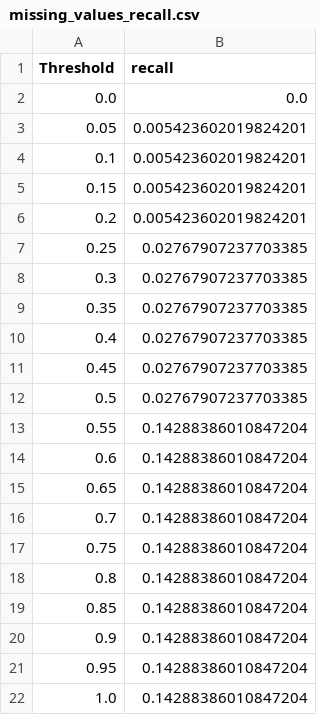
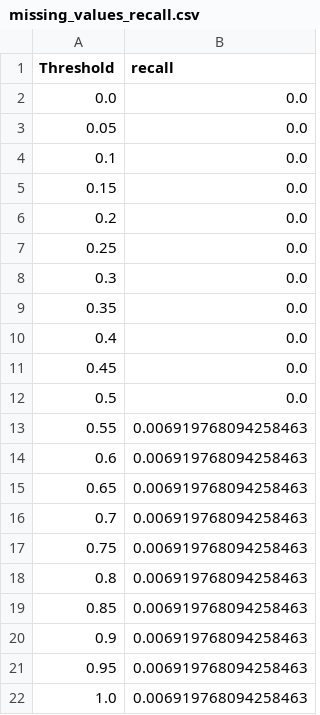
Before and after one commit to AndreHofm/pro-dup-detect-meta, a CSV file: results/SNM/dblp_scholar/missing_values/missing_values_recall.csv, drawn as a sheet.

```diff
--- a/results/SNM/dblp_scholar/missing_values/missing_values_recall.csv
+++ b/results/SNM/dblp_scholar/missing_values/missing_values_recall.csv
@@ -2,21 +2,21 @@ Threshold,recall
 0.0,0.0
-0.05,0.005423602019824201
-0.1,0.005423602019824201
-0.15,0.005423602019824201
-0.2,0.005423602019824201
-0.25,0.02767907237703385
-0.3,0.02767907237703385
-0.35,0.02767907237703385
-0.4,0.02767907237703385
-0.45,0.02767907237703385
-0.5,0.02767907237703385
-0.55,0.14288386010847204
-0.6,0.14288386010847204
-0.65,0.14288386010847204
-0.7,0.14288386010847204
-0.75,0.14288386010847204
-0.8,0.14288386010847204
-0.85,0.14288386010847204
-0.9,0.14288386010847204
-0.95,0.14288386010847204
-1.0,0.14288386010847204
+0.05,0.0
+0.1,0.0
+0.15,0.0
+0.2,0.0
+0.25,0.0
+0.3,0.0
+0.35,0.0
+0.4,0.0
+0.45,0.0
+0.5,0.0
+0.55,0.006919768094258463
+0.6,0.006919768094258463
+0.65,0.006919768094258463
+0.7,0.006919768094258463
+0.75,0.006919768094258463
+0.8,0.006919768094258463
+0.85,0.006919768094258463
+0.9,0.006919768094258463
+0.95,0.006919768094258463
+1.0,0.006919768094258463
```
Also changed, not shown: results/BLOCKING/dblp_scholar/missing_values/missing_values_f1_score.csv, results/BLOCKING/dblp_scholar/missing_values/missing_values_recall.csv, 11 other files.
